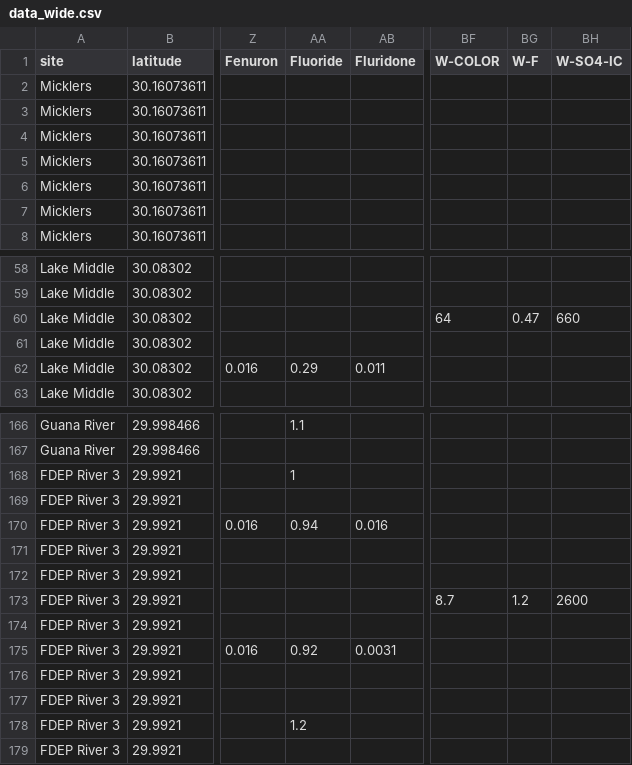
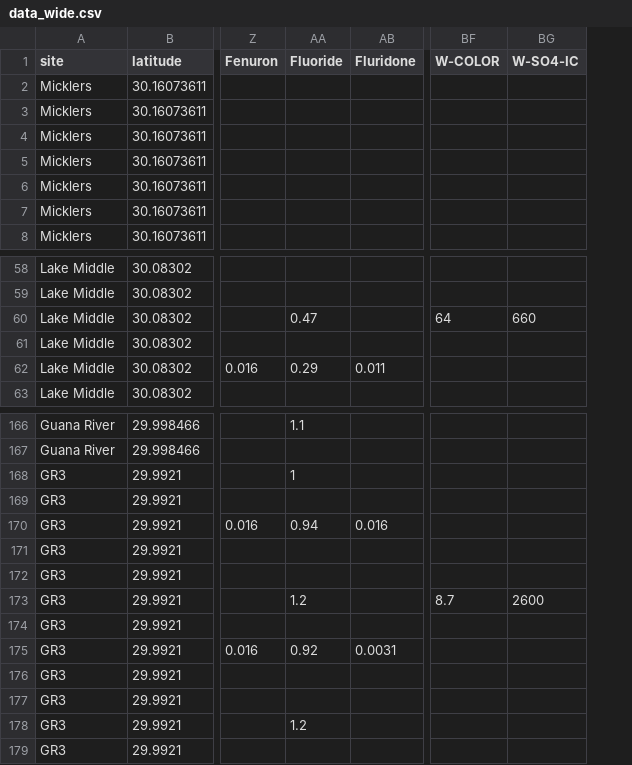
Before and after one commit to skdunnigan/guana, a CSV file: output/data_wide.csv, drawn as a sheet; only a part is shown, gaps mark what is left out; the diff covers the shown part only; the diff names each change by its address in the sheet, - before the commit and + after, or states it on an @@ line.

```diff
--- a/output/data_wide.csv
+++ b/output/data_wide.csv
-column BG (W-F), row 60: 0.47; row 173: 1.2
-AA60 (Fluoride): (empty)
+AA60 (Fluoride): 0.47
-A168:A179 (site): FDEP River 3
+A168:A179 (site): GR3
-AA173 (Fluoride): (empty)
+AA173 (Fluoride): 1.2
```
Also changed, not shown: 53 edited cells elsewhere in this file, 11 other files.
